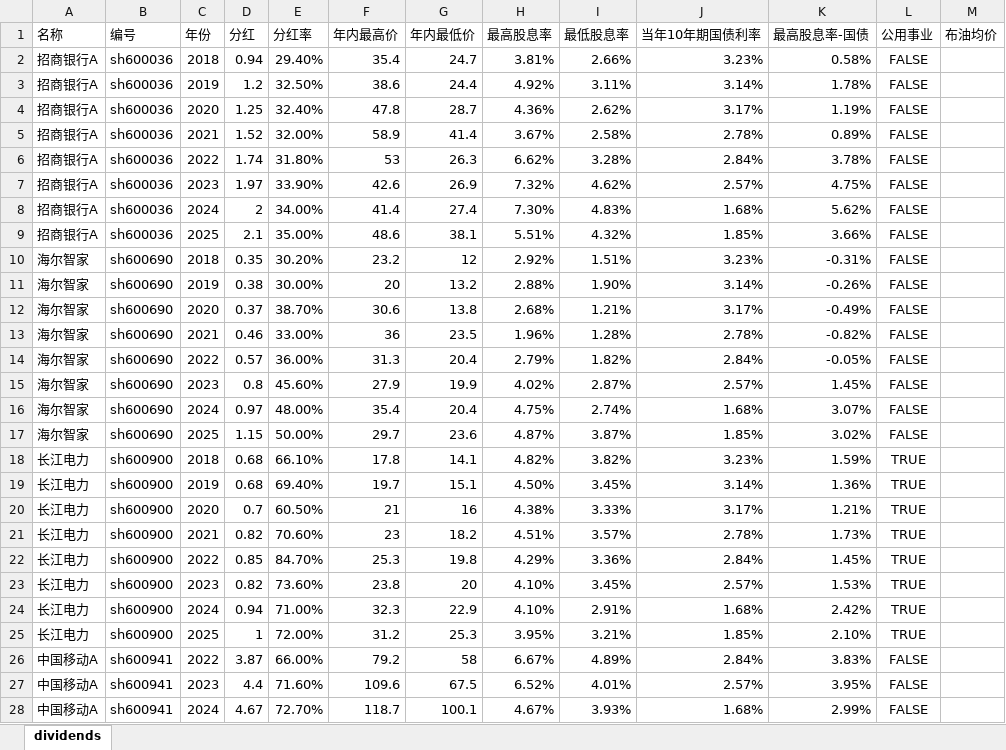
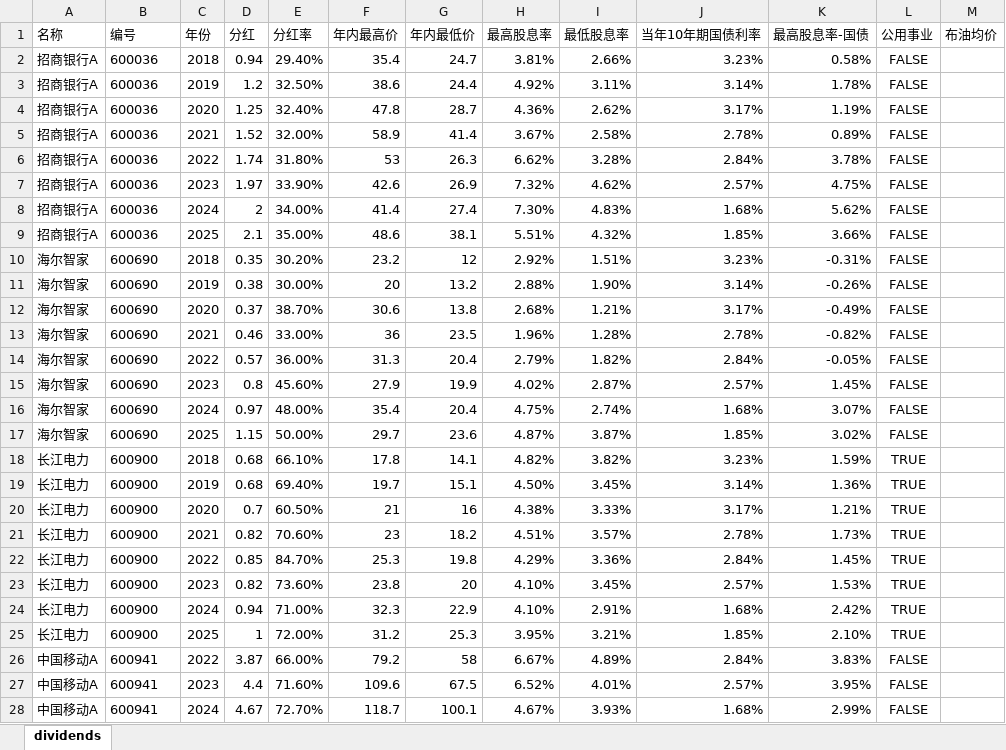
Before and after one commit to zhrkevin/quant, an Excel workbook: data/stock/dividends.xlsx, sheet dividends, drawn as a sheet; only a part is shown; values as stored, in another font and other column widths than the file's, no borders; the diff covers the shown part only; the diff names each change by its address in the sheet, - before the commit and + after, or states it on an @@ line.

```diff
--- a/data/stock/dividends.xlsx (sheet dividends)
+++ b/data/stock/dividends.xlsx (sheet dividends)
-B2:B9 (编号): sh600036
+B2:B9 (编号): 600036
-B10:B17 (编号): sh600690
+B10:B17 (编号): 600690
-B18:B25 (编号): sh600900
+B18:B25 (编号): 600900
-B26:B28 (编号): sh600941
+B26:B28 (编号): 600941
```
Also changed, not shown: 242 edited cells elsewhere in this sheet, data/output/etf.xlsx, data/output/stock.xlsx, 26 other files.
